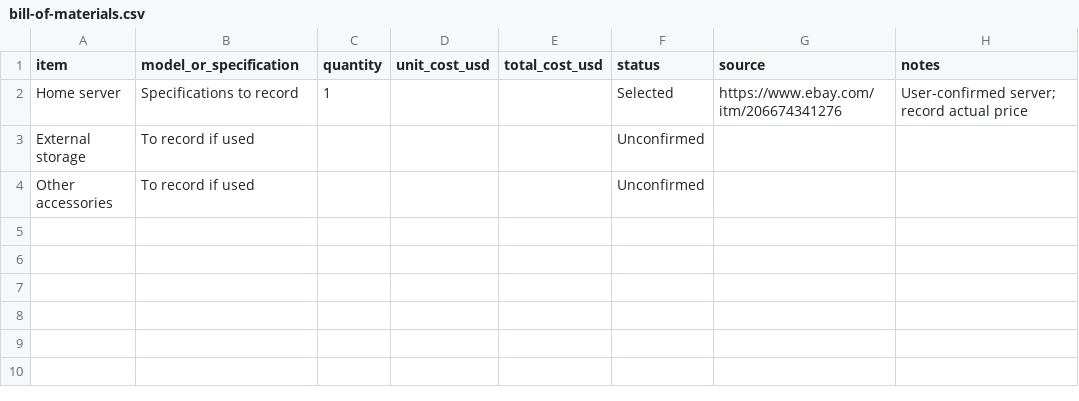
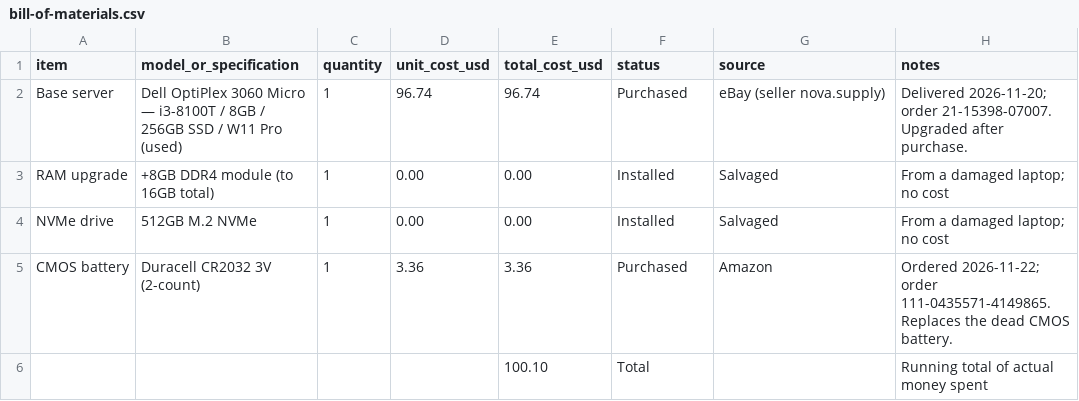
Before and after one commit to RogerMcKenzie/home-server, a CSV file: docs/bill-of-materials.csv, drawn as a sheet.

Commit message:
Record actual parts and costs (running total $100.10)

```diff
--- a/docs/bill-of-materials.csv
+++ b/docs/bill-of-materials.csv
@@ -1,4 +1,6 @@
 item,model_or_specification,quantity,unit_cost_usd,total_cost_usd,status,source,notes
-Home server,Specifications to record,1,,,Selected,https://www.ebay.com/itm/206674341276,User-confirmed server; record actual price
-External storage,To record if used,,,,Unconfirmed,,
-Other accessories,To record if used,,,,Unconfirmed,,
+Base server,Dell OptiPlex 3060 Micro — i3-8100T / 8GB / 256GB SSD / W11 Pro (used),1,96.74,96.74,Purchased,eBay (seller nova.supply),"Delivered 2026-11-20; order 21-15398-07007. Upgraded after purchase."
+RAM upgrade,+8GB DDR4 module (to 16GB total),1,0.00,0.00,Installed,Salvaged,From a damaged laptop; no cost
+NVMe drive,512GB M.2 NVMe,1,0.00,0.00,Installed,Salvaged,From a damaged laptop; no cost
+CMOS battery,Duracell CR2032 3V (2-count),1,3.36,3.36,Purchased,Amazon,"Ordered 2026-11-22; order 111-0435571-4149865. Replaces the dead CMOS battery."
+,,,,100.10,Total,,Running total of actual money spent
```
